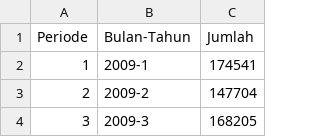
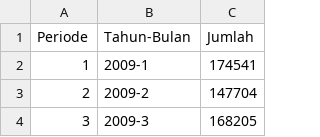
Before and after one commit to ffddrraaa/tugas-mk-mpdw, a CSV file: Data Pendatang Mancanegara di Bali - Sheet1.csv, drawn as a sheet; only a part is shown.

Commit message:
Update Data Pendatang Mancanegara di Bali

```diff
--- a/Data Pendatang Mancanegara di Bali - Sheet1.csv
+++ b/Data Pendatang Mancanegara di Bali - Sheet1.csv
@@ -1,2 +1,2 @@
-Periode,Bulan-Tahun,Jumlah
+Periode,Tahun-Bulan,Jumlah
 1,2009-1,174541
```
